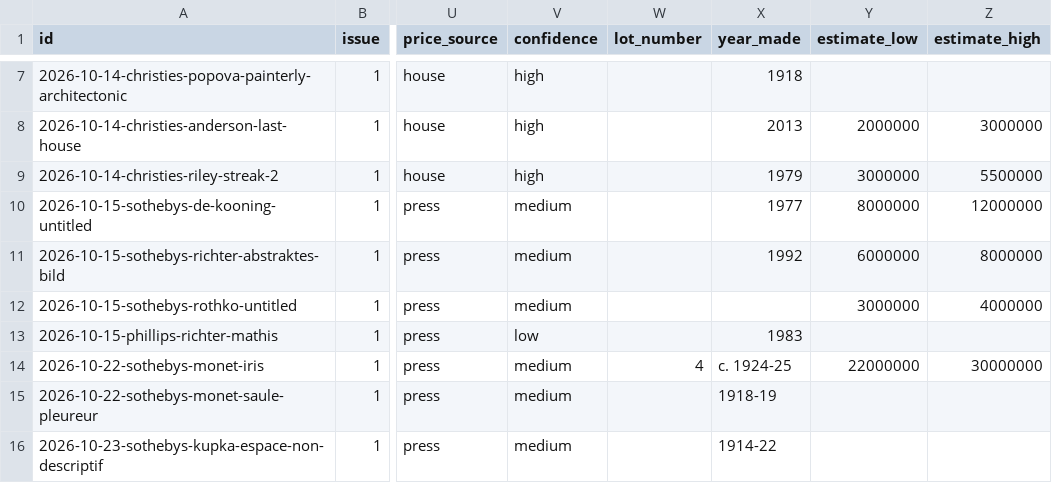
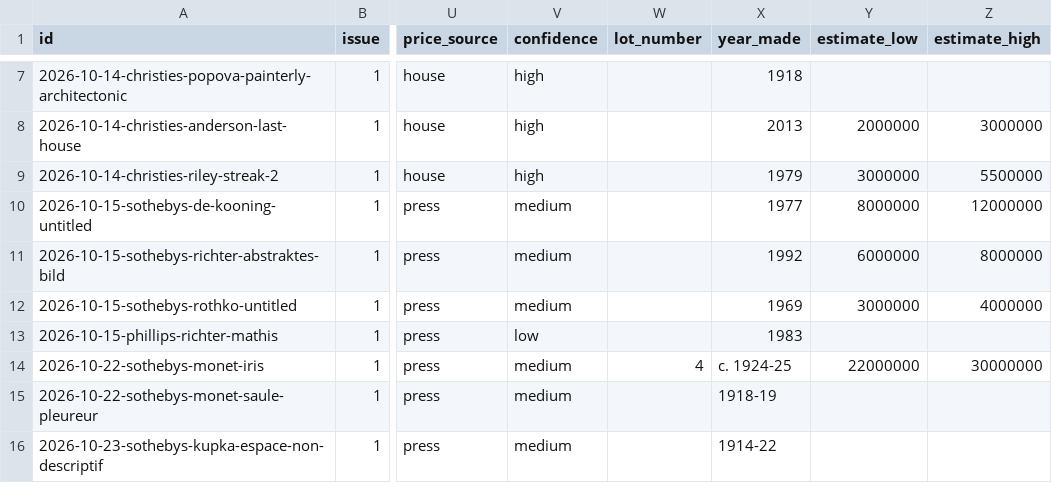
Before and after one commit to ryanbwatt/art-moves, a CSV file: site/sales.csv, drawn as a sheet; only a part is shown, gaps mark what is left out; the diff names each change by its address in the sheet, - before the commit and + after, or states it on an @@ line.

Commit message:
Price history panels, the three questions on the home page, Method update
Rebuilt on top of Issue 2. Adds history for the Romanov sapphire and Zao Wou-Ki's Mars.

Co-authored-by: Perplexity <noreply@perplexity.ai>

```diff
--- a/site/sales.csv
+++ b/site/sales.csv
-X12 (year_made): (empty)
+X12 (year_made): 1969
```
Also changed, not shown: 14 other files.
